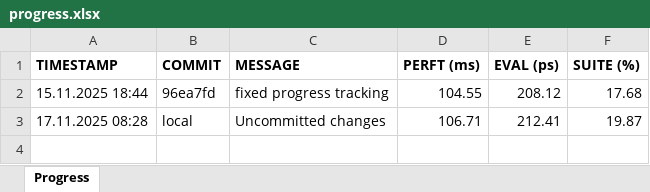
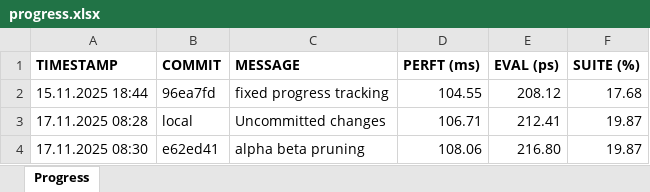
Before and after one commit to EiSiMo/ChessEngine, an Excel workbook: progress_tracking/progress.xlsx, sheet Progress, drawn as a sheet; values as stored, in another font and other column widths than the file's, no borders; conditional formats not drawn; the diff names each change by its address in the sheet, - before the commit and + after, or states it on an @@ line.

Commit message:
progress

```diff
--- a/progress_tracking/progress.xlsx (sheet Progress)
+++ b/progress_tracking/progress.xlsx (sheet Progress)
+row 4: 17.11.2025 08:30 | e62ed41 | alpha beta pruning | 108.06 | 216.80 | 19.87
```
